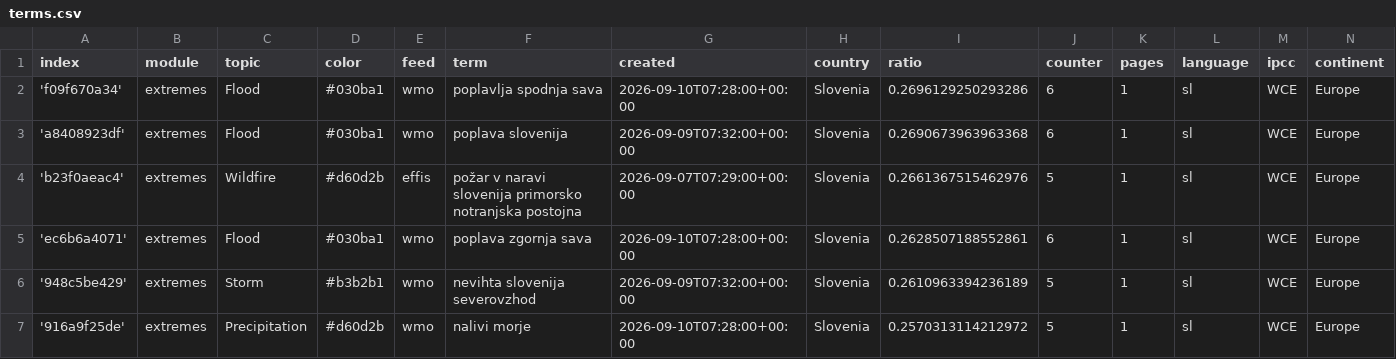
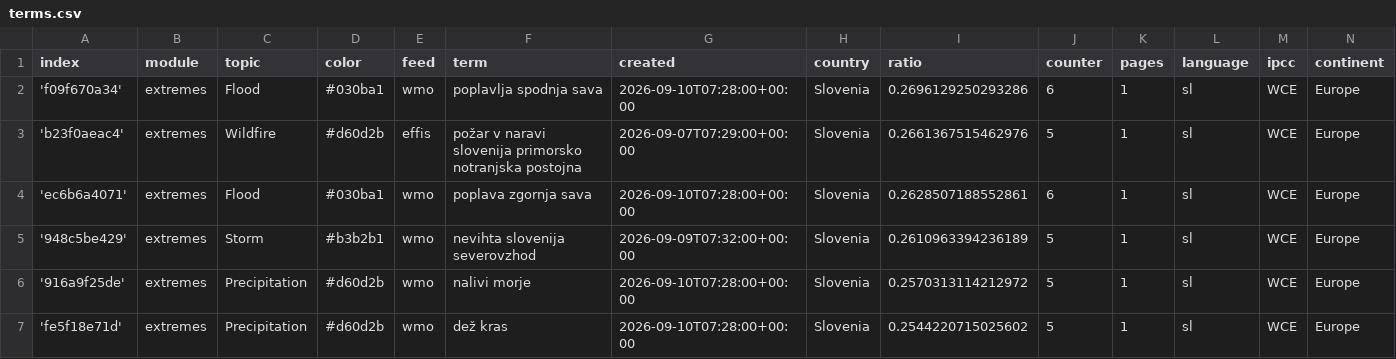
Before and after one commit to alime78-news/slowenienExtremes, a CSV file: terms.csv, drawn as a sheet; only a part is shown; the shorter side is filled out with more unchanged rows; removed rows and columns are numbered as before the commit, all else as after; the diff covers the shown part only; the diff names each change by its address in the sheet, - before the commit and + after, or states it on an @@ line.

Commit message:
Commit from GitHub Actions (harvest:0.0)

```diff
--- a/terms.csv
+++ b/terms.csv
-row 3: 'a8408923df' | extremes | Flood | #030ba1 | wmo | poplava slovenija | 2026-09-09T07:32:00+00:00 | Slovenia | 0.2690673963963368 | 6 | 1 | sl | WCE | Europe
```
Also changed, not shown: 1 added row, 3 removed rows and 2 edited cells elsewhere in this file.
